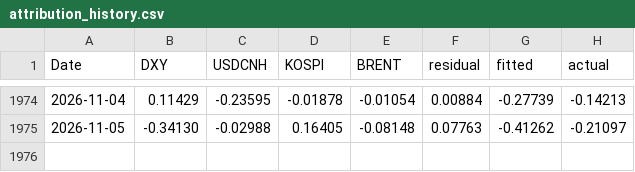
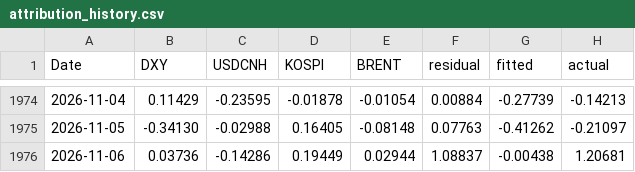
Before and after one commit to jungrlee/krw-driver, a CSV file: reports/attribution_history.csv, drawn as a sheet; only a part is shown, gaps mark what is left out; the diff names each change by its address in the sheet, - before the commit and + after, or states it on an @@ line.

```diff
--- a/reports/attribution_history.csv
+++ b/reports/attribution_history.csv
+row 1976: 2026-11-06 | 0.03736 | -0.14286 | 0.19449 | 0.02944 | 1.08837 | -0.00438 | 1.20681
```
Also changed, not shown: 5 other files.
